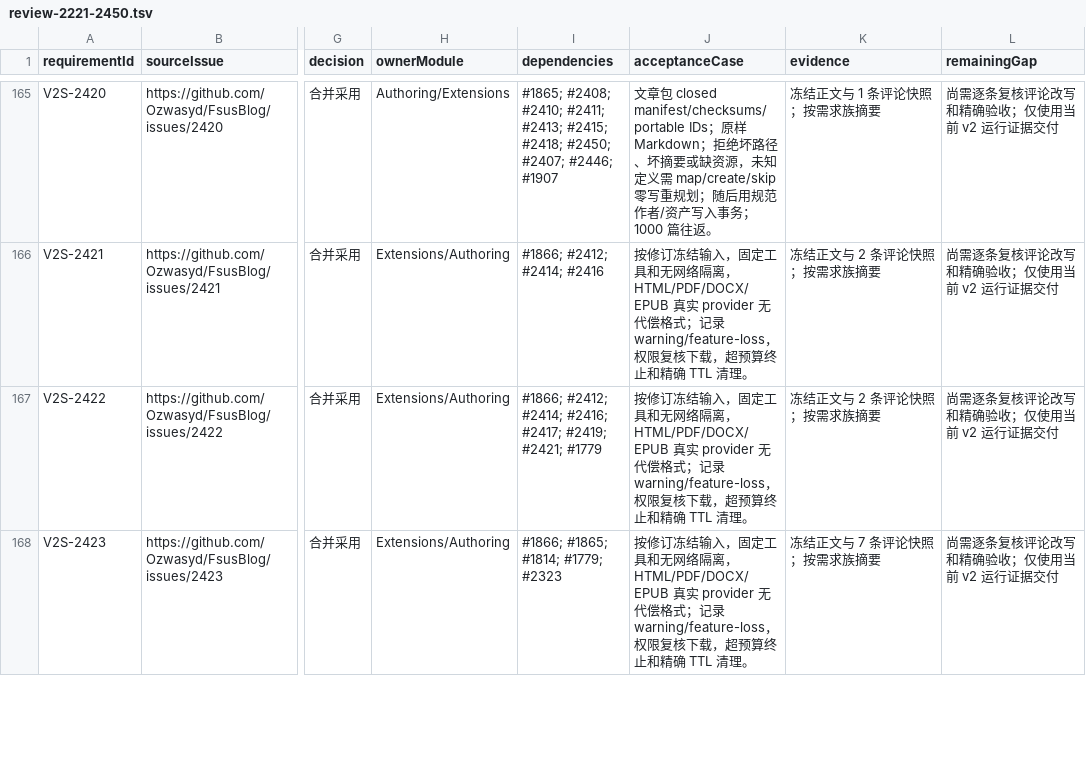
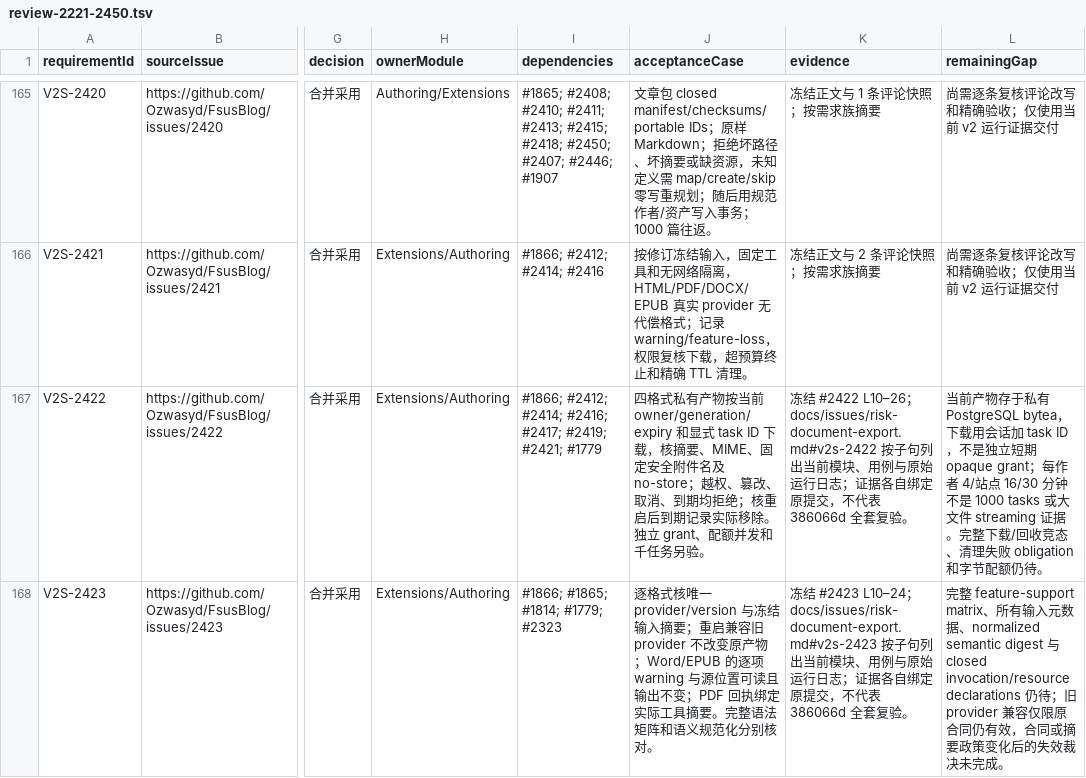
Before and after one commit to Ozwasyd/FsusBlog, a TSV file: docs/issues/review-2221-2450.tsv, drawn as a sheet; only a part is shown, gaps mark what is left out; the diff covers the shown part only; the diff names each change by its address in the sheet, - before the commit and + after, or states it on an @@ line.

Commit message:
Trace adopted export requirements to verified behavior

```diff
--- a/docs/issues/review-2221-2450.tsv
+++ b/docs/issues/review-2221-2450.tsv
-J167 (acceptanceCase): 按修订冻结输入，固定工具和无网络隔离，HTML/PDF/DOCX/EPUB 真实 provider 无代偿格式；记录 warning/feature-loss，权限复核下载，超预算终止和精确 TTL 清理。
+J167 (acceptanceCase): 四格式私有产物按当前 owner/generation/expiry 和显式 task ID 下载，核摘要、MIME、固定安全附件名及 no-store；越权、篡改、取消、到期均拒绝；核重启后到期记录实际移除。独立 grant、配额并发和千任务另验。
-K167 (evidence): 冻结正文与 2 条评论快照；按需求族摘要
+K167 (evidence): 冻结 #2422 L10–26；docs/issues/risk-document-export.md#v2s-2422 按子句列出当前模块、用例与原始运行日志；证据各自绑定原提交，不代表 386066d 全套复验。
-L167 (remainingGap): 尚需逐条复核评论改写和精确验收；仅使用当前 v2 运行证据交付
+L167 (remainingGap): 当前产物存于私有 PostgreSQL bytea，下载用会话加 task ID，不是独立短期 opaque grant；每作者 4/站点 16/30 分钟不是 1000 tasks 或大文件 streaming 证据。完整下载/回收竞态、清理失败 obligation 和字节配额仍待。
-J168 (acceptanceCase): 按修订冻结输入，固定工具和无网络隔离，HTML/PDF/DOCX/EPUB 真实 provider 无代偿格式；记录 warning/feature-loss，权限复核下载，超预算终止和精确 TTL 清理。
+J168 (acceptanceCase): 逐格式核唯一 provider/version 与冻结输入摘要；重启兼容旧 provider 不改变原产物；Word/EPUB 的逐项 warning 与源位置可读且输出不变；PDF 回执绑定实际工具摘要。完整语法矩阵和语义规范化分别核对。
-K168 (evidence): 冻结正文与 7 条评论快照；按需求族摘要
+K168 (evidence): 冻结 #2423 L10–24；docs/issues/risk-document-export.md#v2s-2423 按子句列出当前模块、用例与原始运行日志；证据各自绑定原提交，不代表 386066d 全套复验。
-L168 (remainingGap): 尚需逐条复核评论改写和精确验收；仅使用当前 v2 运行证据交付
+L168 (remainingGap): 完整 feature-support matrix、所有输入元数据、normalized semantic digest 与 closed invocation/resource declarations 仍待；旧 provider 兼容仅限原合同仍有效，合同或摘要政策变化后的失效裁决未完成。
```
Also changed, not shown: 12 edited cells elsewhere in this file, 2 other files.
